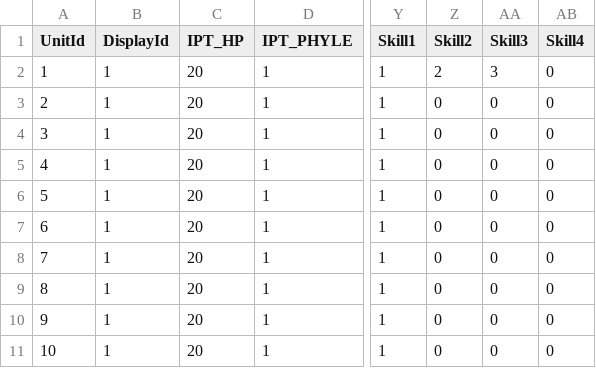
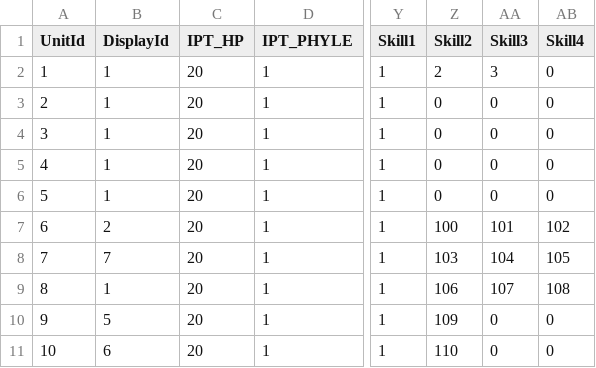
Before and after one commit to kevinnewkevin/xiyou, a CSV file: trunk/config/tables/entity.csv, drawn as a sheet; only a part is shown, gaps mark what is left out; the diff names each change by its address in the sheet, - before the commit and + after, or states it on an @@ line.

```diff
--- a/trunk/config/tables/entity.csv
+++ b/trunk/config/tables/entity.csv
-B7 (DisplayId): 1
+B7 (DisplayId): 2
-Z7 (Skill2): 0
+Z7 (Skill2): 100
-AA7 (Skill3): 0
+AA7 (Skill3): 101
-AB7 (Skill4): 0
+AB7 (Skill4): 102
-B8 (DisplayId): 1
+B8 (DisplayId): 7
-Z8 (Skill2): 0
+Z8 (Skill2): 103
-AA8 (Skill3): 0
+AA8 (Skill3): 104
-AB8 (Skill4): 0
+AB8 (Skill4): 105
-Z9 (Skill2): 0
+Z9 (Skill2): 106
-AA9 (Skill3): 0
+AA9 (Skill3): 107
-AB9 (Skill4): 0
+AB9 (Skill4): 108
-B10 (DisplayId): 1
+B10 (DisplayId): 5
-Z10 (Skill2): 0
+Z10 (Skill2): 109
-B11 (DisplayId): 1
+B11 (DisplayId): 6
-Z11 (Skill2): 0
+Z11 (Skill2): 110
```
Also changed, not shown: trunk/config/tables/skill.csv, 1 other file.
